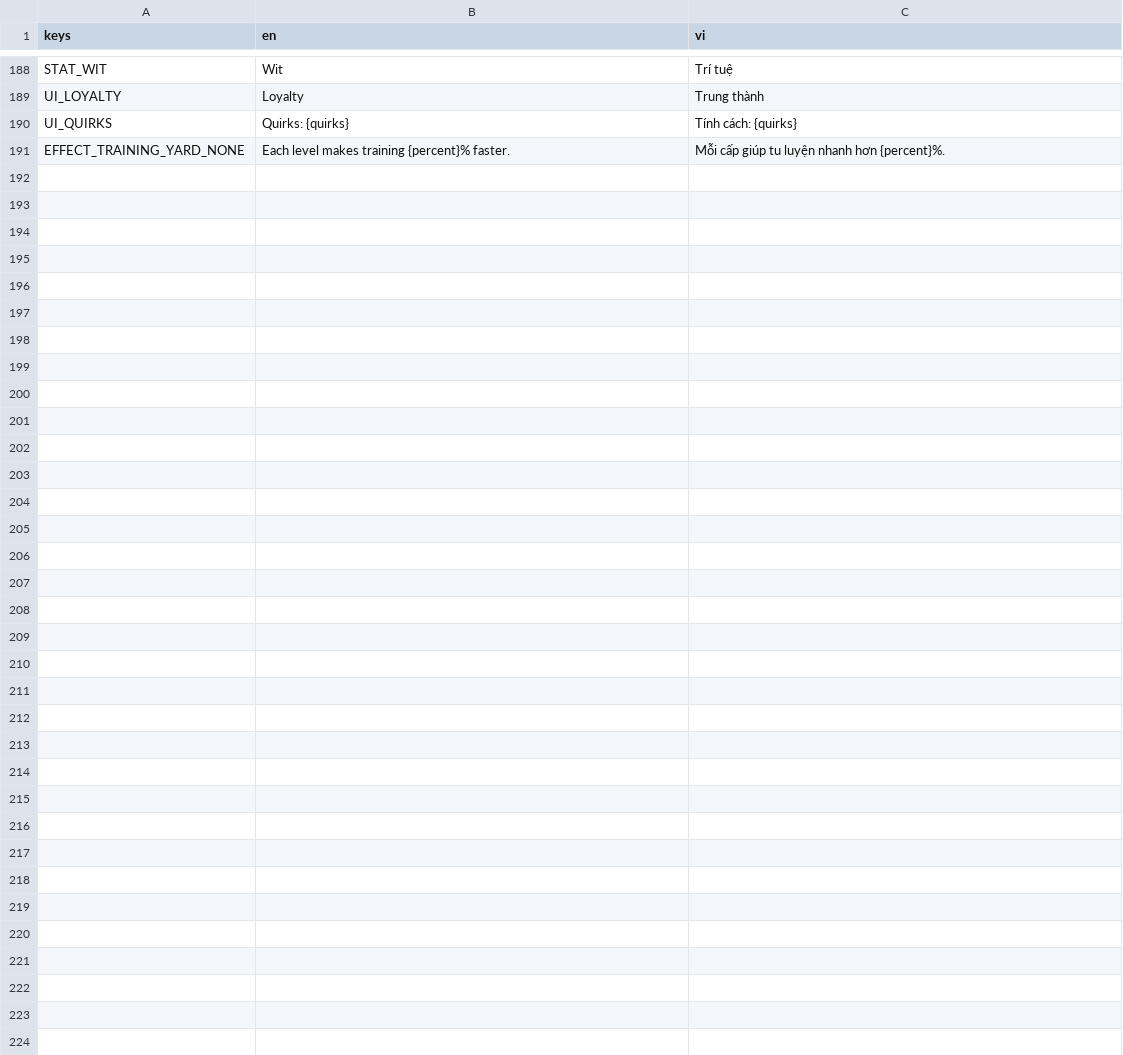
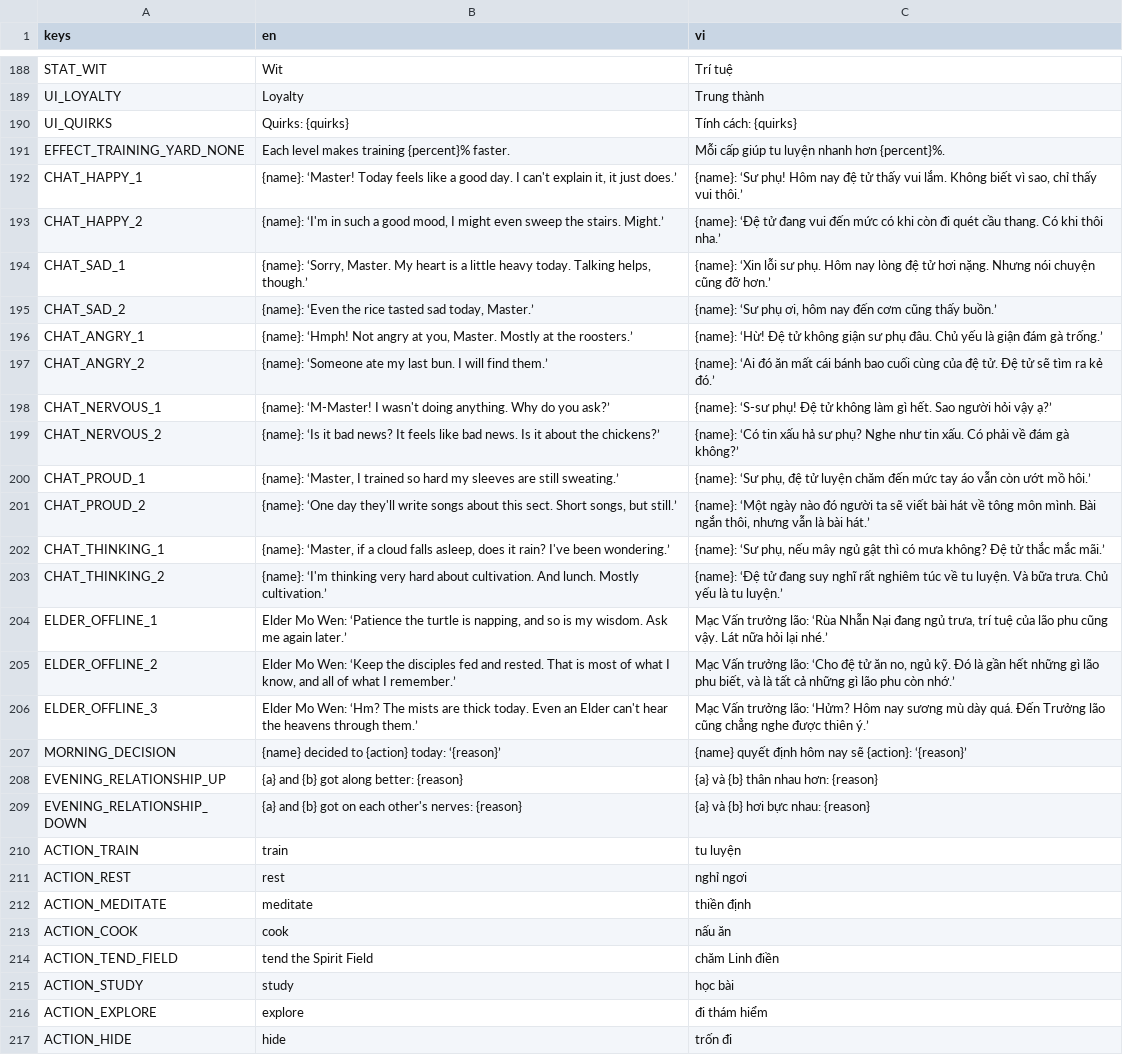
Before and after one commit to haobui14/LittleMountainSect, a CSV file: game/i18n/strings.csv, drawn as a sheet; only a part is shown, gaps mark what is left out.

```diff
--- a/game/i18n/strings.csv
+++ b/game/i18n/strings.csv
@@ -191 +191,27 @@ UI_QUIRKS,Quirks: {quirks},Tính cách: {quirks}
 EFFECT_TRAINING_YARD_NONE,Each level makes training {percent}% faster.,Mỗi cấp giúp tu luyện nhanh hơn {percent}%.
+CHAT_HAPPY_1,"{name}: ‘Master! Today feels like a good day. I can't explain it, it just does.’","{name}: ‘Sư phụ! Hôm nay đệ tử thấy vui lắm. Không biết vì sao, chỉ thấy vui thôi.’"
+CHAT_HAPPY_2,"{name}: ‘I'm in such a good mood, I might even sweep the stairs. Might.’",{name}: ‘Đệ tử đang vui đến mức có khi còn đi quét cầu thang. Có khi thôi nha.’
+CHAT_SAD_1,"{name}: ‘Sorry, Master. My heart is a little heavy today. Talking helps, though.’",{name}: ‘Xin lỗi sư phụ. Hôm nay lòng đệ tử hơi nặng. Nhưng nói chuyện cũng đỡ hơn.’
+CHAT_SAD_2,"{name}: ‘Even the rice tasted sad today, Master.’","{name}: ‘Sư phụ ơi, hôm nay đến cơm cũng thấy buồn.’"
+CHAT_ANGRY_1,"{name}: ‘Hmph! Not angry at you, Master. Mostly at the roosters.’",{name}: ‘Hừ! Đệ tử không giận sư phụ đâu. Chủ yếu là giận đám gà trống.’
+CHAT_ANGRY_2,{name}: ‘Someone ate my last bun. I will find them.’,{name}: ‘Ai đó ăn mất cái bánh bao cuối cùng của đệ tử. Đệ tử sẽ tìm ra kẻ đó.’
+CHAT_NERVOUS_1,{name}: ‘M-Master! I wasn't doing anything. Why do you ask?’,{name}: ‘S-sư phụ! Đệ tử không làm gì hết. Sao người hỏi vậy ạ?’
+CHAT_NERVOUS_2,{name}: ‘Is it bad news? It feels like bad news. Is it about the chickens?’,{name}: ‘Có tin xấu hả sư phụ? Nghe như tin xấu. Có phải về đám gà không?’
+CHAT_PROUD_1,"{name}: ‘Master, I trained so hard my sleeves are still sweating.’","{name}: ‘Sư phụ, đệ tử luyện chăm đến mức tay áo vẫn còn ướt mồ hôi.’"
+CHAT_PROUD_2,"{name}: ‘One day they'll write songs about this sect. Short songs, but still.’","{name}: ‘Một ngày nào đó người ta sẽ viết bài hát về tông môn mình. Bài ngắn thôi, nhưng vẫn là bài hát.’"
+CHAT_THINKING_1,"{name}: ‘Master, if a cloud falls asleep, does it rain? I've been wondering.’","{name}: ‘Sư phụ, nếu mây ngủ gật thì có mưa không? Đệ tử thắc mắc mãi.’"
+CHAT_THINKING_2,{name}: ‘I'm thinking very hard about cultivation. And lunch. Mostly cultivation.’,{name}: ‘Đệ tử đang suy nghĩ rất nghiêm túc về tu luyện. Và bữa trưa. Chủ yếu là tu luyện.’
+ELDER_OFFLINE_1,"Elder Mo Wen: ‘Patience the turtle is napping, and so is my wisdom. Ask me again later.’","Mạc Vấn trưởng lão: ‘Rùa Nhẫn Nại đang ngủ trưa, trí tuệ của lão phu cũng vậy. Lát nữa hỏi lại nhé.’"
+ELDER_OFFLINE_2,"Elder Mo Wen: ‘Keep the disciples fed and rested. That is most of what I know, and all of what I remember.’","Mạc Vấn trưởng lão: ‘Cho đệ tử ăn no, ngủ kỹ. Đó là gần hết những gì lão phu biết, và là tất cả những gì lão phu còn nhớ.’"
+ELDER_OFFLINE_3,Elder Mo Wen: ‘Hm? The mists are thick today. Even an Elder can't hear the heavens through them.’,Mạc Vấn trưởng lão: ‘Hửm? Hôm nay sương mù dày quá. Đến Trưởng lão cũng chẳng nghe được thiên ý.’
+MORNING_DECISION,{name} decided to {action} today: ‘{reason}’,{name} quyết định hôm nay sẽ {action}: ‘{reason}’
+EVENING_RELATIONSHIP_UP,{a} and {b} got along better: {reason},{a} và {b} thân nhau hơn: {reason}
+EVENING_RELATIONSHIP_DOWN,{a} and {b} got on each other's nerves: {reason},{a} và {b} hơi bực nhau: {reason}
+ACTION_TRAIN,train,tu luyện
+ACTION_REST,rest,nghỉ ngơi
+ACTION_MEDITATE,meditate,thiền định
+ACTION_COOK,cook,nấu ăn
+ACTION_TEND_FIELD,tend the Spirit Field,chăm Linh điền
+ACTION_STUDY,study,học bài
+ACTION_EXPLORE,explore,đi thám hiểm
+ACTION_HIDE,hide,trốn đi
```
Also changed, not shown: 11 other files.
